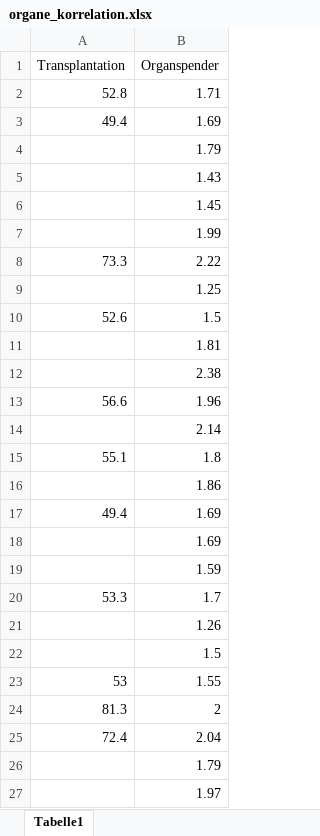
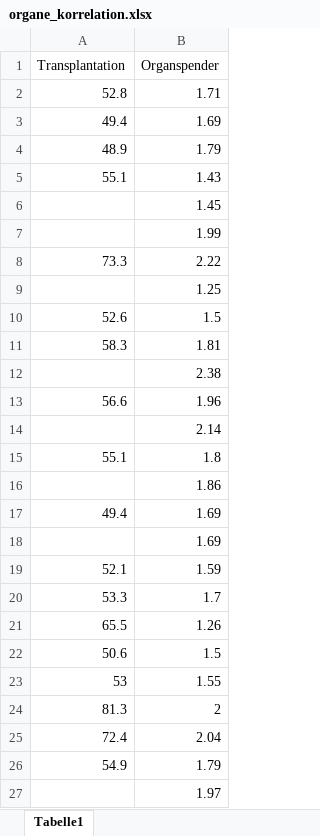
Before and after one commit to awp-finanznachrichten/lena_mai2022, an Excel workbook: Data/organe_korrelation.xlsx, sheet Tabelle1, drawn as a sheet; values as stored, in another font and other column widths than the file's, no borders; the diff names each change by its address in the sheet, - before the commit and + after, or states it on an @@ line.

```diff
--- a/Data/organe_korrelation.xlsx (sheet Tabelle1)
+++ b/Data/organe_korrelation.xlsx (sheet Tabelle1)
-A4 (Transplantation): (empty)
+A4 (Transplantation): 48.9
-A5 (Transplantation): (empty)
+A5 (Transplantation): 55.1
-A11 (Transplantation): (empty)
+A11 (Transplantation): 58.3
-A19 (Transplantation): (empty)
+A19 (Transplantation): 52.1
-A21 (Transplantation): (empty)
+A21 (Transplantation): 65.5
-A22 (Transplantation): (empty)
+A22 (Transplantation): 50.6
-A26 (Transplantation): (empty)
+A26 (Transplantation): 54.9
```
Also changed, not shown: 23 other files.
